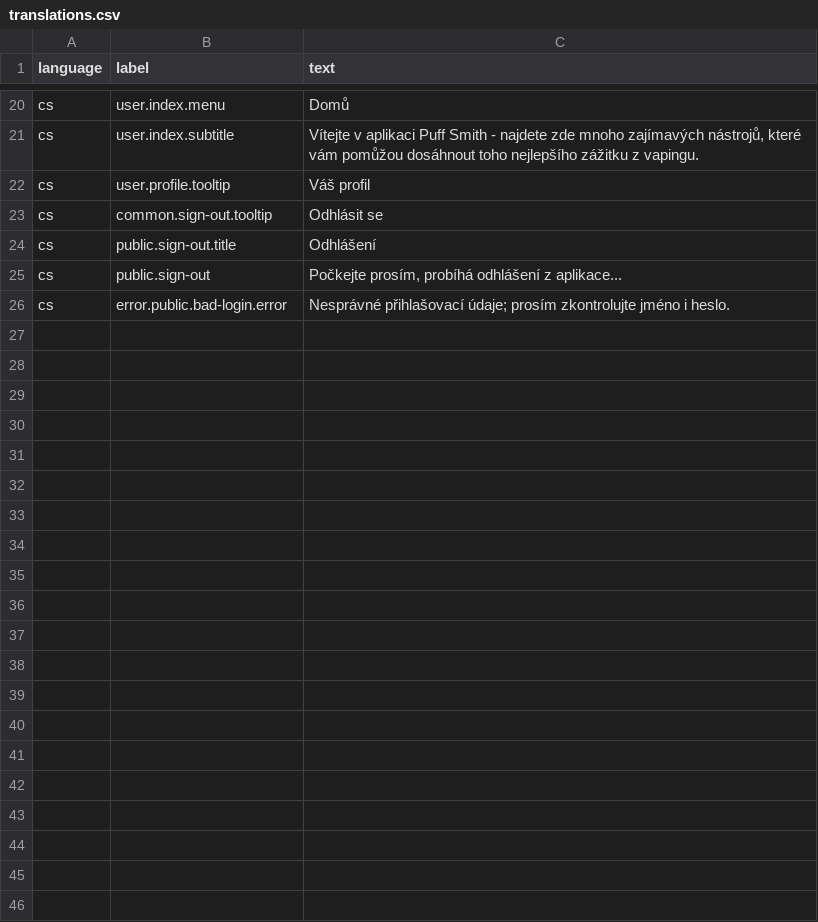
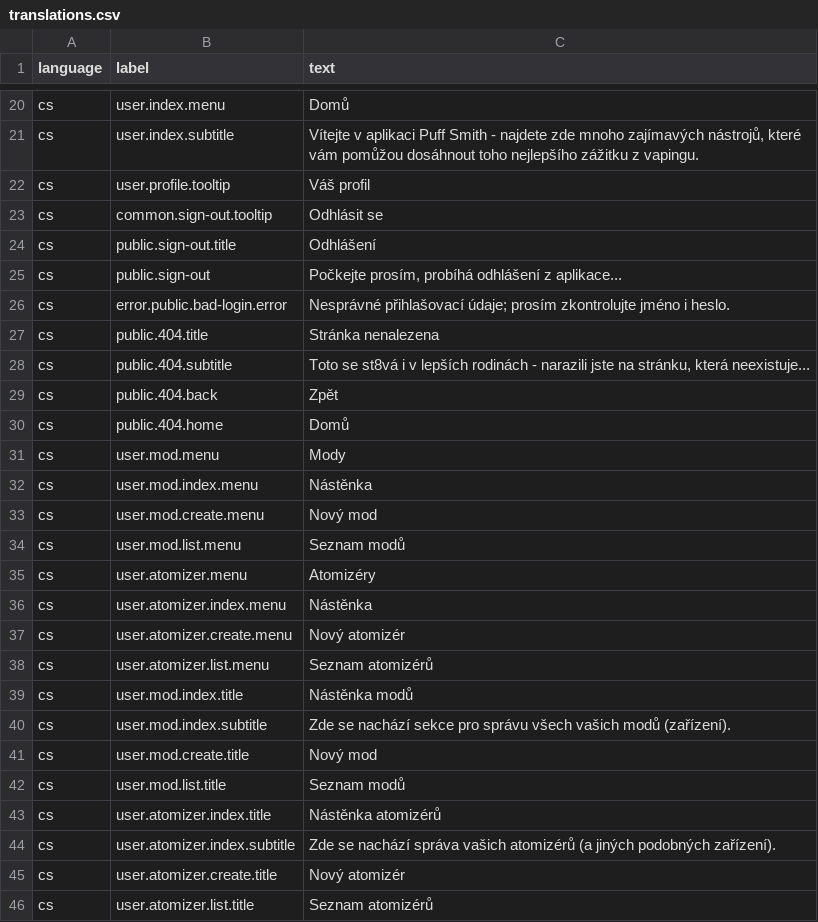
Before and after one commit to marek-hanzal/puff-smith, a CSV file: src/main/resources/translations.csv (was src/main/resources/upgrade/u2021_08_24/translations.csv), drawn as a sheet; only a part is shown, gaps mark what is left out; the diff names each change by its address in the sheet, - before the commit and + after, or states it on an @@ line.

```diff
--- a/src/main/resources/upgrade/u2021_08_24/translations.csv
+++ b/src/main/resources/translations.csv
+row 27: cs | public.404.title | Stránka nenalezena
+row 28: cs | public.404.subtitle | Toto se st8vá i v lepších rodinách - narazili jste na stránku, která neexistuje...
+row 29: cs | public.404.back | Zpět
+row 30: cs | public.404.home | Domů
+row 31: cs | user.mod.menu | Mody
+row 32: cs | user.mod.index.menu | Nástěnka
+row 33: cs | user.mod.create.menu | Nový mod
+row 34: cs | user.mod.list.menu | Seznam modů
+row 35: cs | user.atomizer.menu | Atomizéry
+row 36: cs | user.atomizer.index.menu | Nástěnka
+row 37: cs | user.atomizer.create.menu | Nový atomizér
+row 38: cs | user.atomizer.list.menu | Seznam atomizérů
+row 39: cs | user.mod.index.title | Nástěnka modů
+row 40: cs | user.mod.index.subtitle | Zde se nachází sekce pro správu všech vašich modů (zařízení).
+row 41: cs | user.mod.create.title | Nový mod
+row 42: cs | user.mod.list.title | Seznam modů
+row 43: cs | user.atomizer.index.title | Nástěnka atomizérů
+row 44: cs | user.atomizer.index.subtitle | Zde se nachází správa vašich atomizérů (a jiných podobných zařízení).
+row 45: cs | user.atomizer.create.title | Nový atomizér
+row 46: cs | user.atomizer.list.title | Seznam atomizérů
```
Also changed, not shown: 14 other files.
